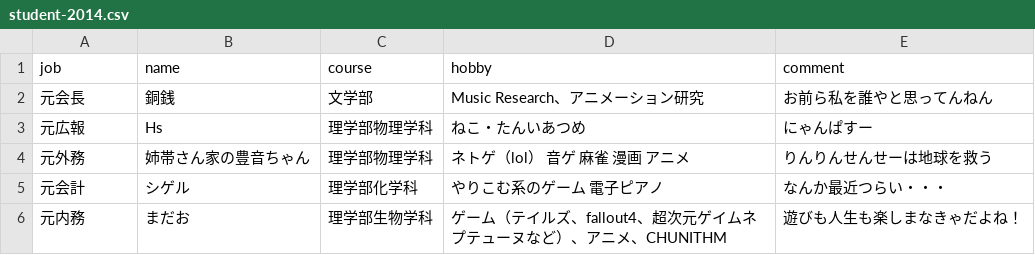
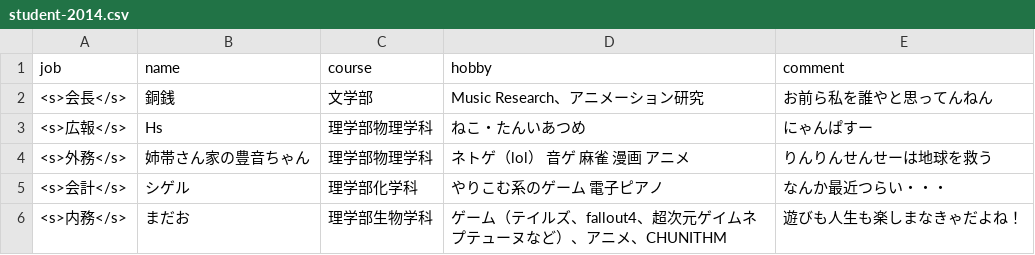
Before and after one commit to ocumcr/mcr-homepage, a CSV file: memberdata/student-2014.csv, drawn as a sheet.

```diff
--- a/memberdata/student-2014.csv
+++ b/memberdata/student-2014.csv
@@ -1,6 +1,6 @@
 job,name,course,hobby,comment
-元会長,銅銭,文学部,Music Research、アニメーション研究,お前ら私を誰やと思ってんねん
-元広報,Hs,理学部物理学科,ねこ・たんいあつめ,にゃんぱすー
-元外務,姉帯さん家の豊音ちゃん,理学部物理学科,ネトゲ（lol）　音ゲ　麻雀　漫画　アニメ,りんりんせんせーは地球を救う
-元会計,シゲル,理学部化学科,やりこむ系のゲーム　電子ピアノ,なんか最近つらい・・・
-元内務,まだお,理学部生物学科,ゲーム（テイルズ、fallout4、超次元ゲイムネプテューヌなど）、アニメ、CHUNITHM,遊びも人生も楽しまなきゃだよね！
+<s>会長</s>,銅銭,文学部,Music Research、アニメーション研究,お前ら私を誰やと思ってんねん
+<s>広報</s>,Hs,理学部物理学科,ねこ・たんいあつめ,にゃんぱすー
+<s>外務</s>,姉帯さん家の豊音ちゃん,理学部物理学科,ネトゲ（lol）　音ゲ　麻雀　漫画　アニメ,りんりんせんせーは地球を救う
+<s>会計</s>,シゲル,理学部化学科,やりこむ系のゲーム　電子ピアノ,なんか最近つらい・・・
+<s>内務</s>,まだお,理学部生物学科,ゲーム（テイルズ、fallout4、超次元ゲイムネプテューヌなど）、アニメ、CHUNITHM,遊びも人生も楽しまなきゃだよね！
```
Also changed, not shown: memberdata/student-2015.csv, memberdata/student-2016.csv, 10 other files.
